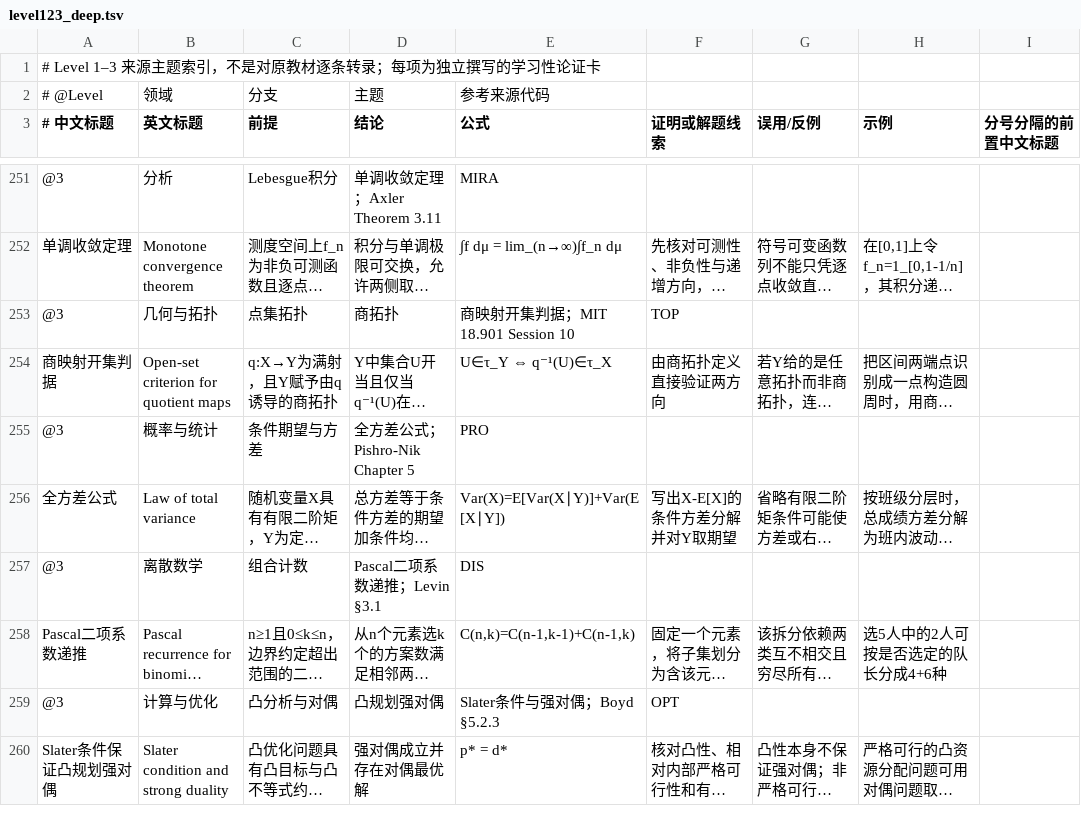
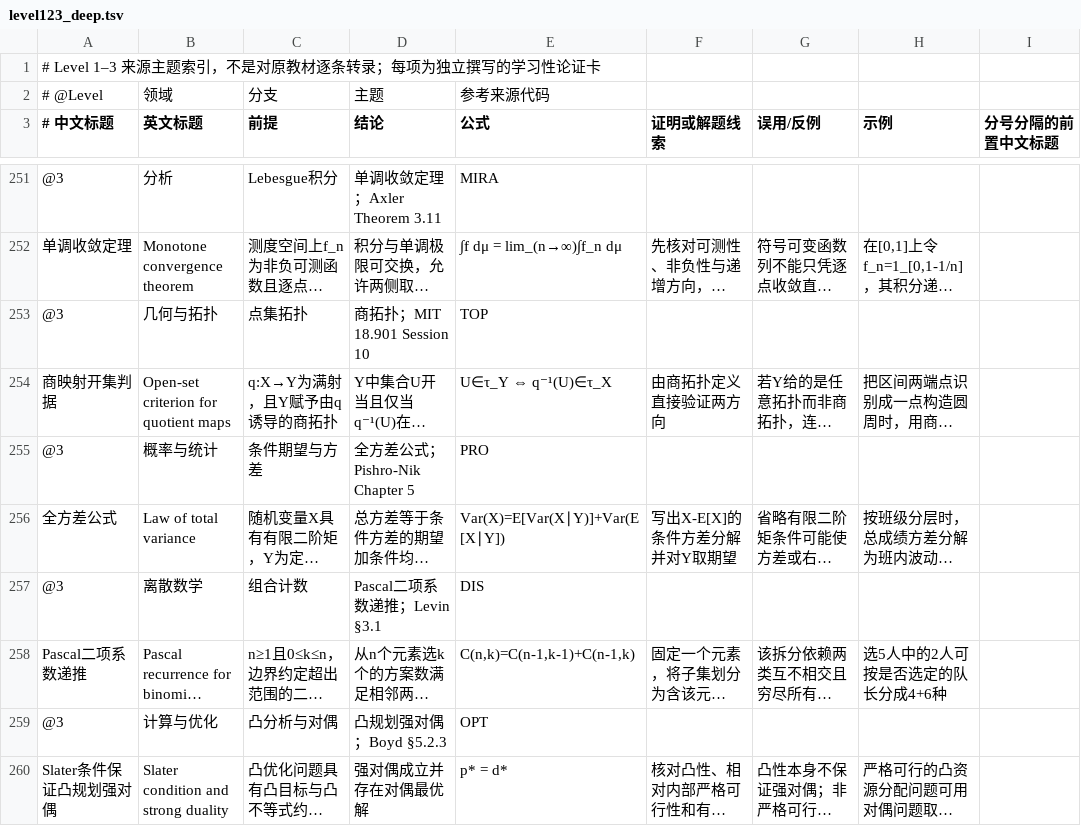
Before and after one commit to ymd520/math-mcts-knowledge-tree, a TSV file: math_mcts/data/level123_deep.tsv, drawn as a sheet; only a part is shown, gaps mark what is left out; long unchanged cells end in …; the diff names each change by its address in the sheet, - before the commit and + after, or states it on an @@ line.

Commit message:
Fix source-locator header delimiters

```diff
--- a/math_mcts/data/level123_deep.tsv
+++ b/math_mcts/data/level123_deep.tsv
-D253 (结论): 商拓扑
+D253 (结论): 商拓扑；MIT 18.901 Session 10
-E253 (公式): 商映射开集判据；MIT 18.901 Session 10
+E253 (公式): TOP
-F253 (证明或解题线索): TOP
+F253 (证明或解题线索): (empty)
-D259 (结论): 凸规划强对偶
+D259 (结论): 凸规划强对偶；Boyd §5.2.3
-E259 (公式): Slater条件与强对偶；Boyd §5.2.3
+E259 (公式): OPT
-F259 (证明或解题线索): OPT
+F259 (证明或解题线索): (empty)
```
